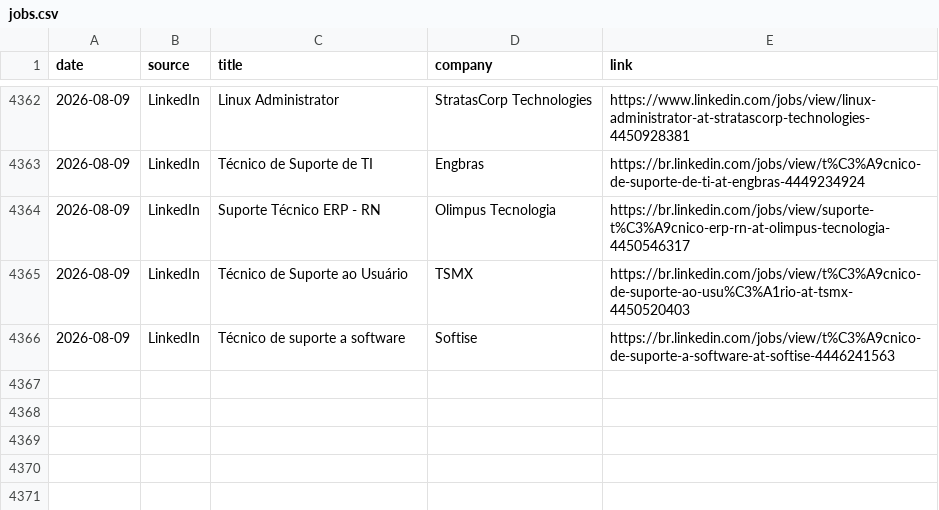
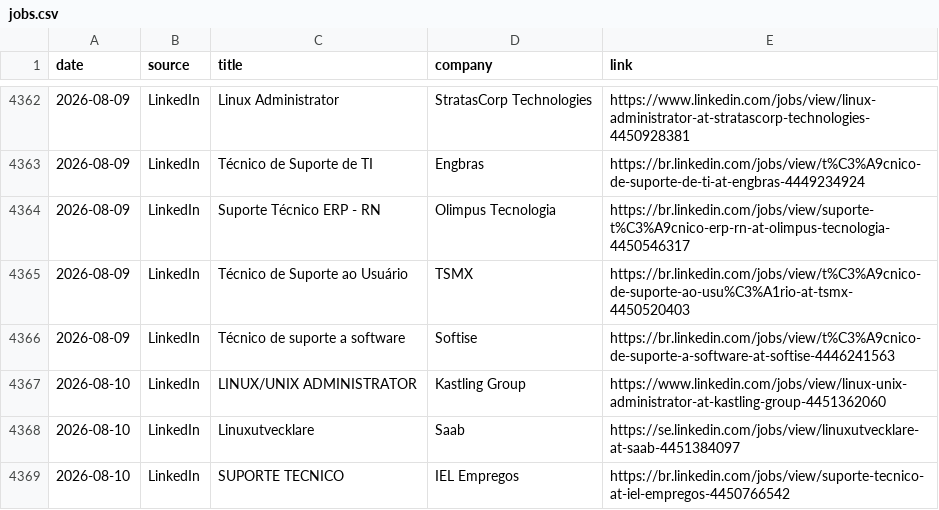
Before and after one commit to thiagofmendonca/smart-job-hunter, a CSV file: jobs.csv, drawn as a sheet; only a part is shown, gaps mark what is left out; the diff names each change by its address in the sheet, - before the commit and + after, or states it on an @@ line.

```diff
--- a/jobs.csv
+++ b/jobs.csv
+row 4367: 2026-08-10 | LinkedIn | LINUX/UNIX ADMINISTRATOR | Kastling Group | https://www.linkedin.com/jobs/view/linux-unix-administrator-at-kastling-group-4451362060
+row 4368: 2026-08-10 | LinkedIn | Linuxutvecklare | Saab | https://se.linkedin.com/jobs/view/linuxutvecklare-at-saab-4451384097
+row 4369: 2026-08-10 | LinkedIn | SUPORTE TECNICO | IEL Empregos | https://br.linkedin.com/jobs/view/suporte-tecnico-at-iel-empregos-4450766542
```
